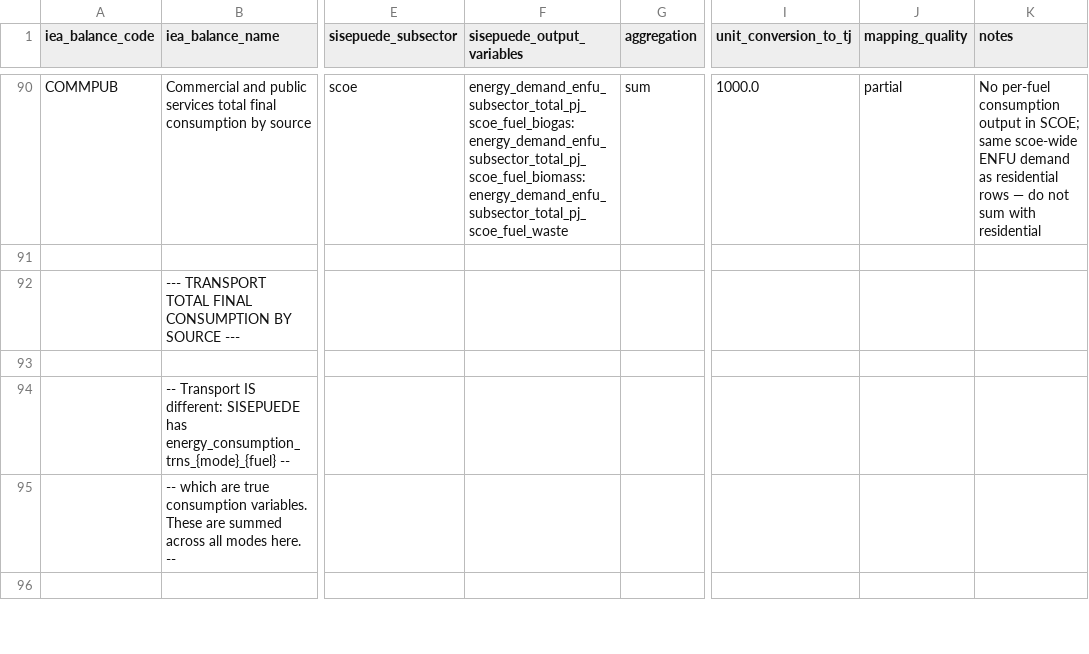
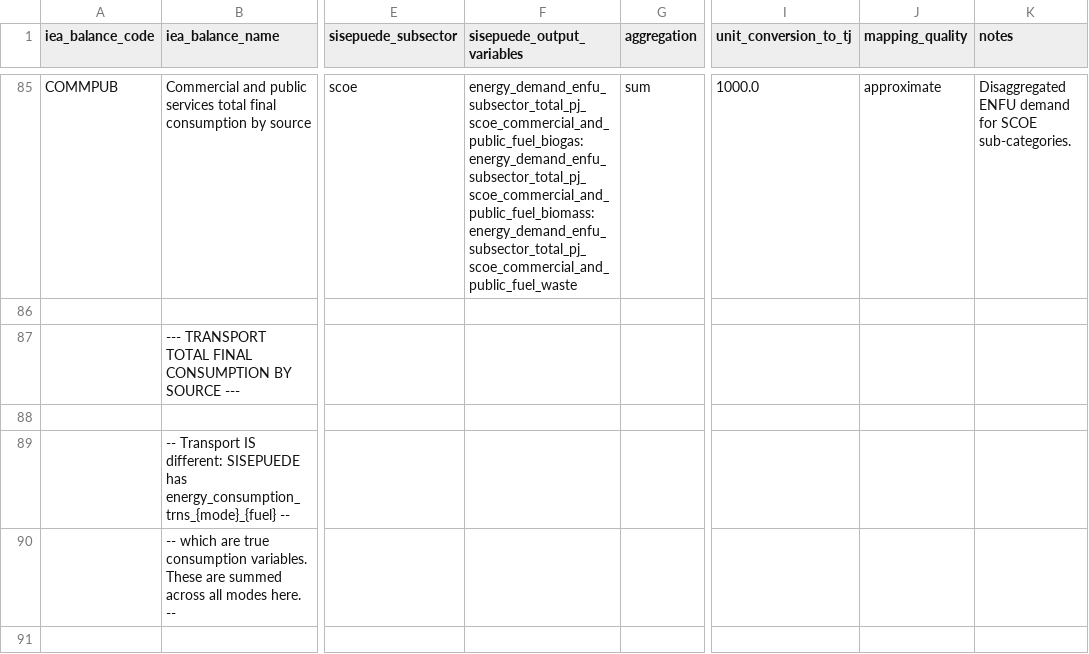
Before and after one commit to dpmendez/sisepuede, a CSV file: sisepuede/ref/data_crosswalks/sisepuede_iea_energy_crosswalk.csv, drawn as a sheet; only a part is shown, gaps mark what is left out; addresses are those after the commit; the diff covers the shown part only; the diff names each change by its address in the sheet, - before the commit and + after, or states it on an @@ line.

Commit message:
Split SCOE sub-categories by fuel.

```diff
--- a/sisepuede/ref/data_crosswalks/sisepuede_iea_energy_crosswalk.csv
+++ b/sisepuede/ref/data_crosswalks/sisepuede_iea_energy_crosswalk.csv
-F85 (sisepuede_output_variables): energy_demand_enfu_subsector_total_pj_scoe_fuel_biogas:energy_demand_enfu_subsector_total_pj_scoe_fuel_biomass:energy_demand_enfu_subsector_total_pj_scoe_fuel_waste
+F85 (sisepuede_output_variables): energy_demand_enfu_subsector_total_pj_scoe_commercial_and_public_fuel_biogas:energy_demand_enfu_subsector_total_pj_scoe_commercial_and_public_fuel_biomass:energy_demand_enfu_subsector_total_pj_scoe_commercial_and_public_fuel_waste
-J85 (mapping_quality): partial
+J85 (mapping_quality): approximate
-K85 (notes): No per-fuel consumption output in SCOE; same scoe-wide ENFU demand as residential rows — do not sum with residential
+K85 (notes): Disaggregated ENFU demand for SCOE sub-categories.
```
Also changed, not shown: 5 removed rows and 39 edited cells elsewhere in this file, 4 other files.
